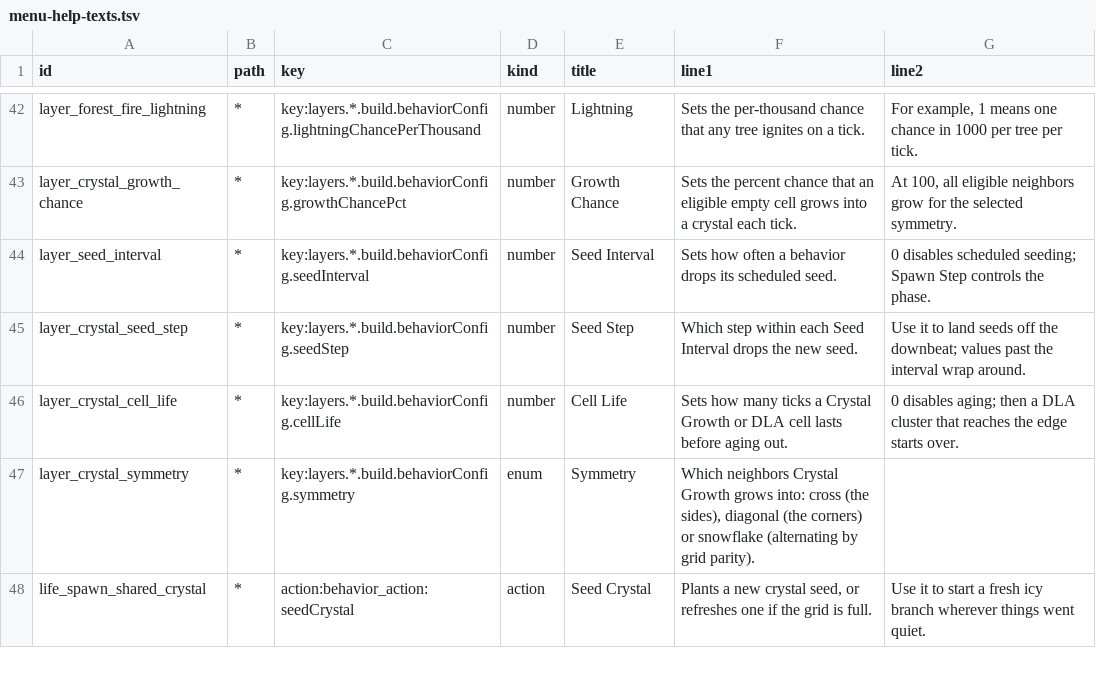
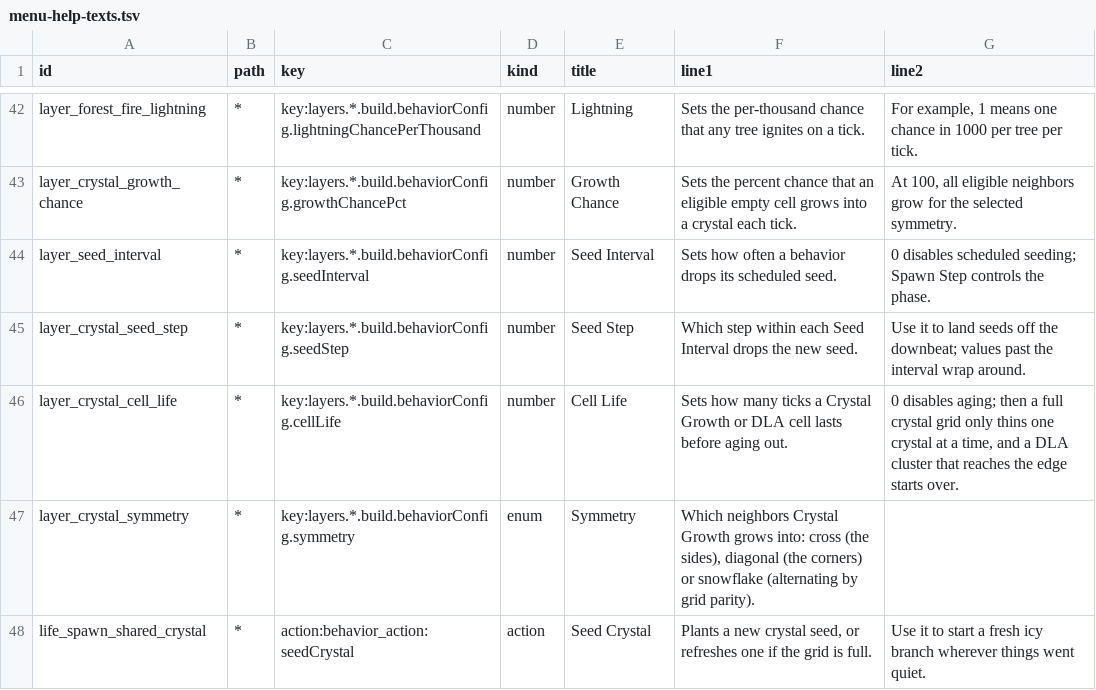
Before and after one commit to nexxyz/octessera, a TSV file: resources/menu-help-texts.tsv, drawn as a sheet; only a part is shown, gaps mark what is left out.

Commit message:
Crystal Growth thins one crystal only when the grid is full and lets a dissolved crystal's hole stand open for a tick, so crystals live until Cell Life ages them out

```diff
--- a/resources/menu-help-texts.tsv
+++ b/resources/menu-help-texts.tsv
@@ -45,3 +45,3 @@ layer_seed_interval	*	key:layers.*.build.behaviorConfig.seedInterval	number	Seed
 layer_crystal_seed_step	*	key:layers.*.build.behaviorConfig.seedStep	number	Seed Step	Which step within each Seed Interval drops the new seed.	Use it to land seeds off the downbeat; values past the interval wrap around.
-layer_crystal_cell_life	*	key:layers.*.build.behaviorConfig.cellLife	number	Cell Life	Sets how many ticks a Crystal Growth or DLA cell lasts before aging out.	0 disables aging; then a DLA cluster that reaches the edge starts over.
+layer_crystal_cell_life	*	key:layers.*.build.behaviorConfig.cellLife	number	Cell Life	Sets how many ticks a Crystal Growth or DLA cell lasts before aging out.	0 disables aging; then a full crystal grid only thins one crystal at a time, and a DLA cluster that reaches the edge starts over.
 layer_crystal_symmetry	*	key:layers.*.build.behaviorConfig.symmetry	enum	Symmetry	Which neighbors Crystal Growth grows into: cross (the sides), diagonal (the corners) or snowflake (alternating by grid parity).	
```
Also changed, not shown: 5 other files.
